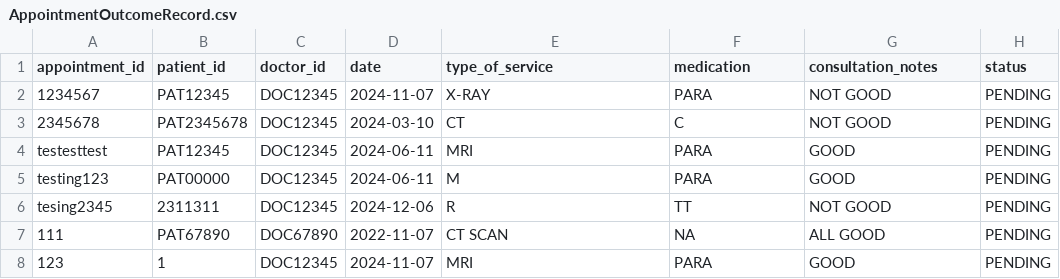
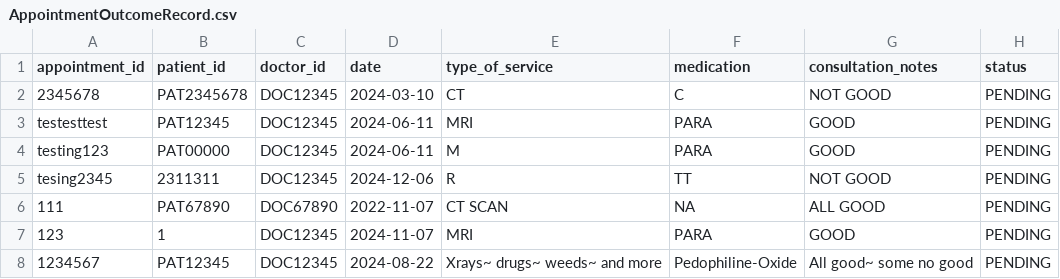
Before and after one commit to RaphelSim/OOP-Project, a CSV file: Database/AppointmentOutcomeRecord.csv, drawn as a sheet; removed rows and columns are numbered as before the commit, all else as after; the diff names each change by its address in the sheet, - before the commit and + after, or states it on an @@ line.

```diff
--- a/Database/AppointmentOutcomeRecord.csv
+++ b/Database/AppointmentOutcomeRecord.csv
-row 2: 1234567 | PAT12345 | DOC12345 | 2024-11-07 | X-RAY | PARA | NOT GOOD | PENDING
+row 8: 1234567 | PAT12345 | DOC12345 | 2024-08-22 | Xrays~ drugs~ weeds~ and more | Pedophiline-Oxide | All good~ some no good | PENDING
```
Also changed, not shown: Database/AccountCredentials.csv, 4 other files.
